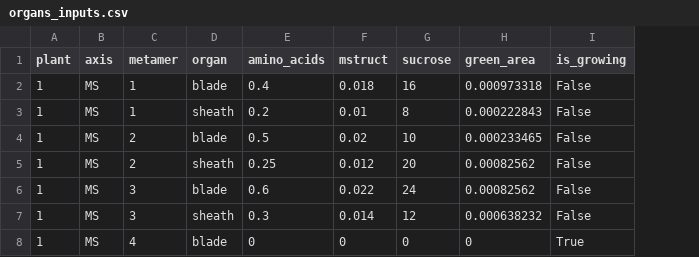
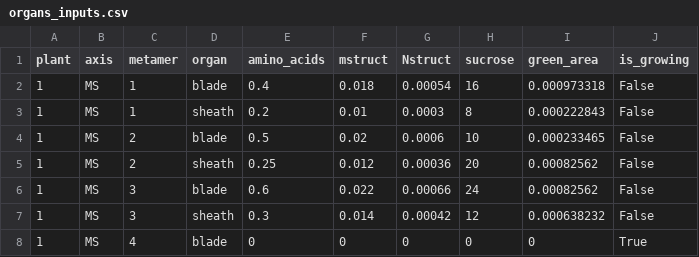
Before and after one commit to openalea-incubator/growth-wheat, a CSV file: trunk/trunk/example/standalone/inputs/organs_inputs.csv, drawn as a sheet; the diff names each change by its address in the sheet, - before the commit and + after, or states it on an @@ line.

```diff
--- a/trunk/trunk/example/standalone/inputs/organs_inputs.csv
+++ b/trunk/trunk/example/standalone/inputs/organs_inputs.csv
+column G (Nstruct), rows 2-8: 0.00054 | 0.0003 | 0.0006 | 0.00036 | 0.00066 | 0.00042 | 0
```
Also changed, not shown: trunk/trunk/example/standalone/inputs/hiddenzones_inputs.csv, 9 other files.
